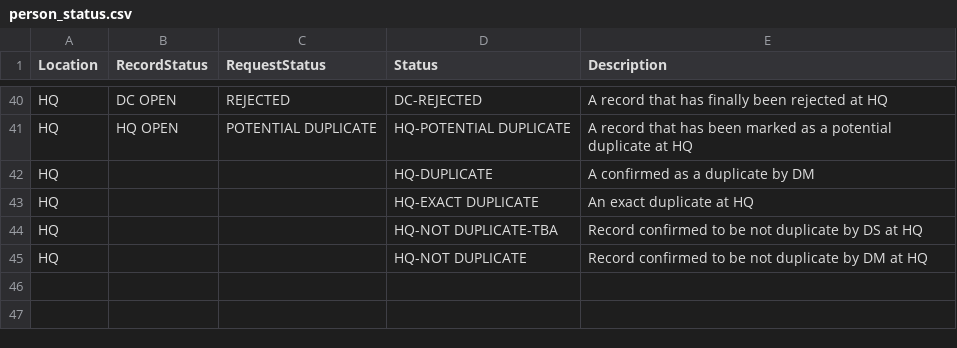
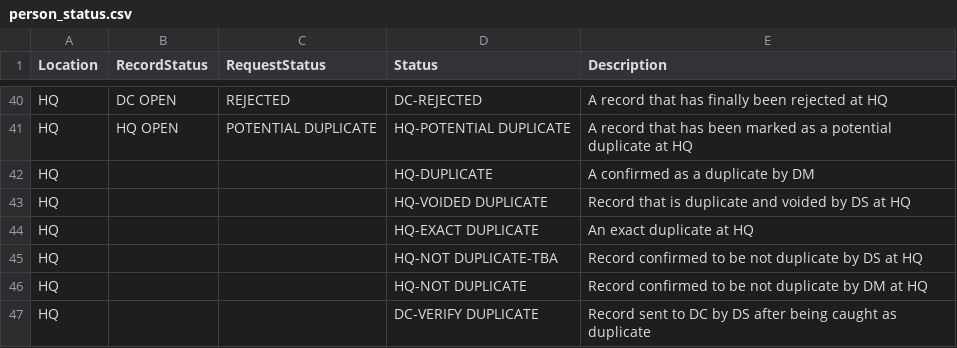
Before and after one commit to HISMalawi/eBRS-HQ-2.0, a CSV file: app/assets/data/person_status.csv, drawn as a sheet; only a part is shown, gaps mark what is left out.

Commit message:
HQ potential duplicates

```diff
--- a/app/assets/data/person_status.csv
+++ b/app/assets/data/person_status.csv
@@ -42,2 +42,3 @@ HQ,HQ OPEN,POTENTIAL DUPLICATE,HQ-POTENTIAL DUPLICATE,A record that has been mar
 HQ,,,HQ-DUPLICATE,A confirmed as a duplicate by DM
+HQ,,,HQ-VOIDED DUPLICATE,Record that is duplicate and voided by DS at HQ
 HQ,,,HQ-EXACT DUPLICATE,An exact duplicate at HQ
@@ -45 +46,2 @@ HQ,,,HQ-NOT DUPLICATE-TBA,Record confirmed to be not duplicate by DS at HQ
 HQ,,,HQ-NOT DUPLICATE,Record confirmed to be not duplicate by DM at HQ
+HQ,,,DC-VERIFY DUPLICATE,Record sent to DC by DS after being caught as duplicate
```
Also changed, not shown: app/assets/data/action_matrix.csv, 3 other files.
